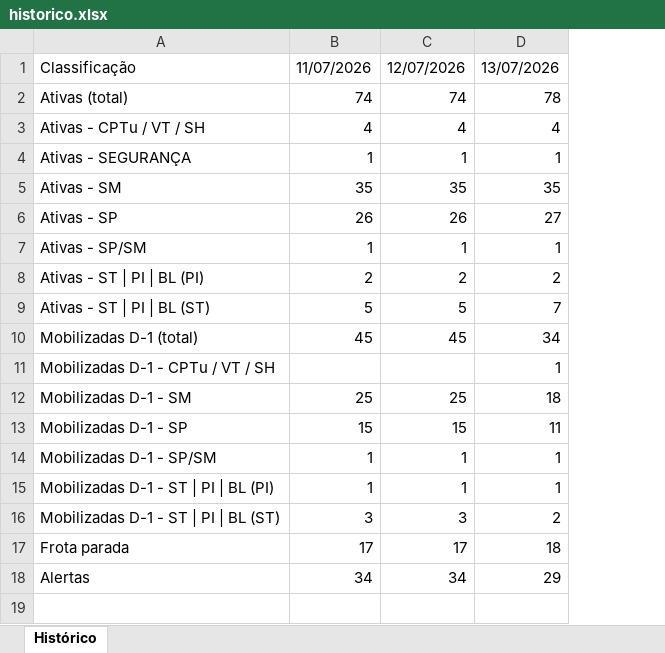
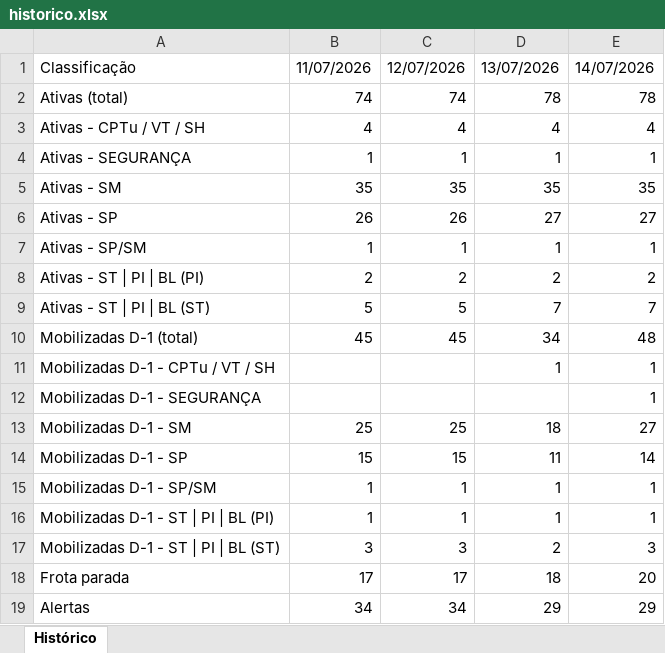
Before and after one commit to amcaccere261283/suporte-infra-matriz-dashboard, an Excel workbook: historico.xlsx, sheet Histórico, drawn as a sheet; values as stored, in another font and other column widths than the file's, no borders; the diff names each change by its address in the sheet, - before the commit and + after, or states it on an @@ line.

```diff
--- a/historico.xlsx (sheet Histórico)
+++ b/historico.xlsx (sheet Histórico)
+column E, rows 1-11: 14/07/2026 | 78 | 4 | 1 | 35 | 27 | 1 | 2 | 7 | 48 | 1; rows 13-19: 27 | 14 | 1 | 1 | 3 | 20 | 29
+row 12: Mobilizadas D-1 - SEGURANÇA |  |  |  | 1
```
Also changed, not shown: 2 other files.
